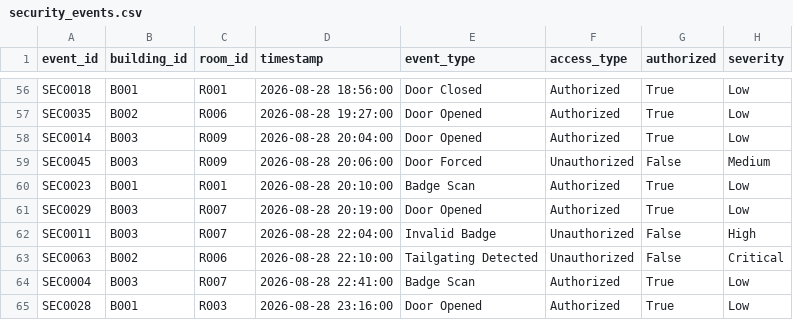
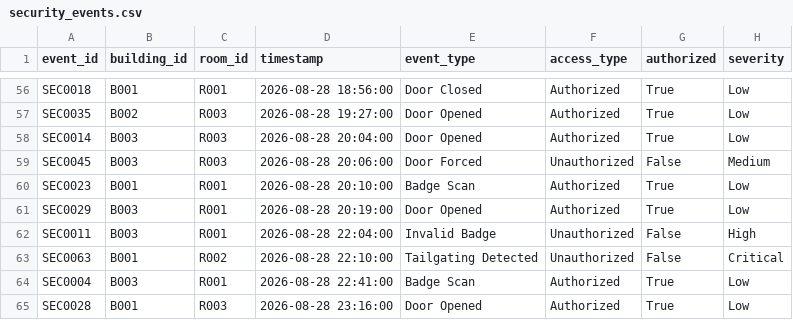
Before and after one commit to Swayam-Nagavi/Agentic-AI-for-Smart-Facility-Operations-Optimization, a CSV file: security_events.csv, drawn as a sheet; only a part is shown, gaps mark what is left out; the diff covers the shown part only; the diff names each change by its address in the sheet, - before the commit and + after, or states it on an @@ line.

```diff
--- a/security_events.csv
+++ b/security_events.csv
-C57 (room_id): R006
+C57 (room_id): R003
-C58:C59 (room_id): R009
+C58:C59 (room_id): R003
-C61:C62 (room_id): R007
+C61:C62 (room_id): R001
-B63 (building_id): B002
+B63 (building_id): B001
-C63 (room_id): R006
+C63 (room_id): R002
-C64 (room_id): R007
+C64 (room_id): R001
```
Also changed, not shown: 35 edited cells elsewhere in this file, 10 other files.
